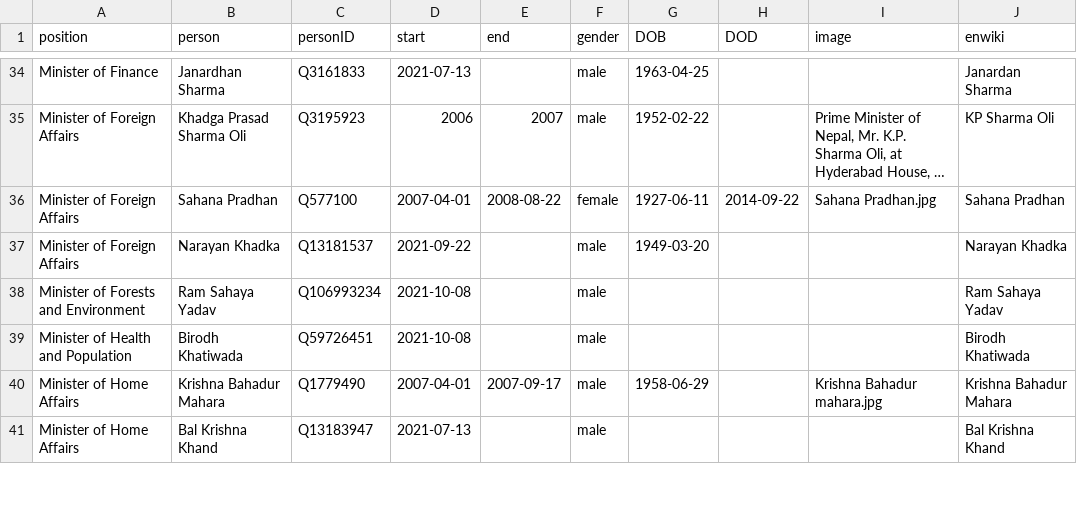
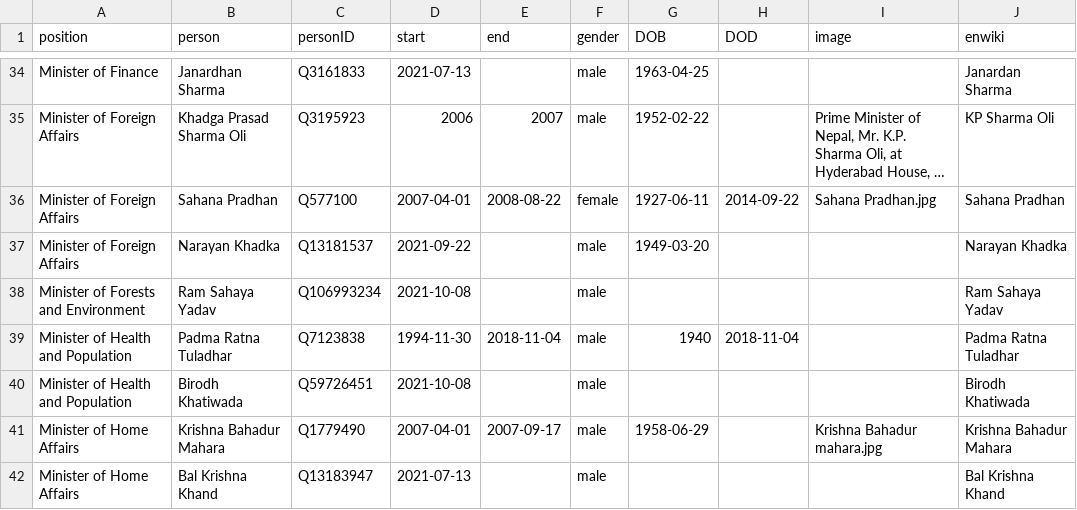
Before and after one commit to every-politician-scrapers/nepal-ministers, a CSV file: html/holders21.csv, drawn as a sheet; only a part is shown, gaps mark what is left out; long unchanged cells end in ….

Commit message:
PCB update

```diff
--- a/html/holders21.csv
+++ b/html/holders21.csv
@@ -38,2 +38,3 @@ Minister of Foreign Affairs,Narayan Khadka,Q13181537,2021-09-22,,male,1949-03-20
 Minister of Forests and Environment,Ram Sahaya Yadav,Q106993234,2021-10-08,,male,,,,Ram Sahaya Yadav
+Minister of Health and Population,Padma Ratna Tuladhar,Q7123838,1994-11-30,2018-11-04,male,1940,2018-11-04,,Padma Ratna Tuladhar
 Minister of Health and Population,Birodh Khatiwada,Q59726451,2021-10-08,,male,,,,Birodh Khatiwada
```
